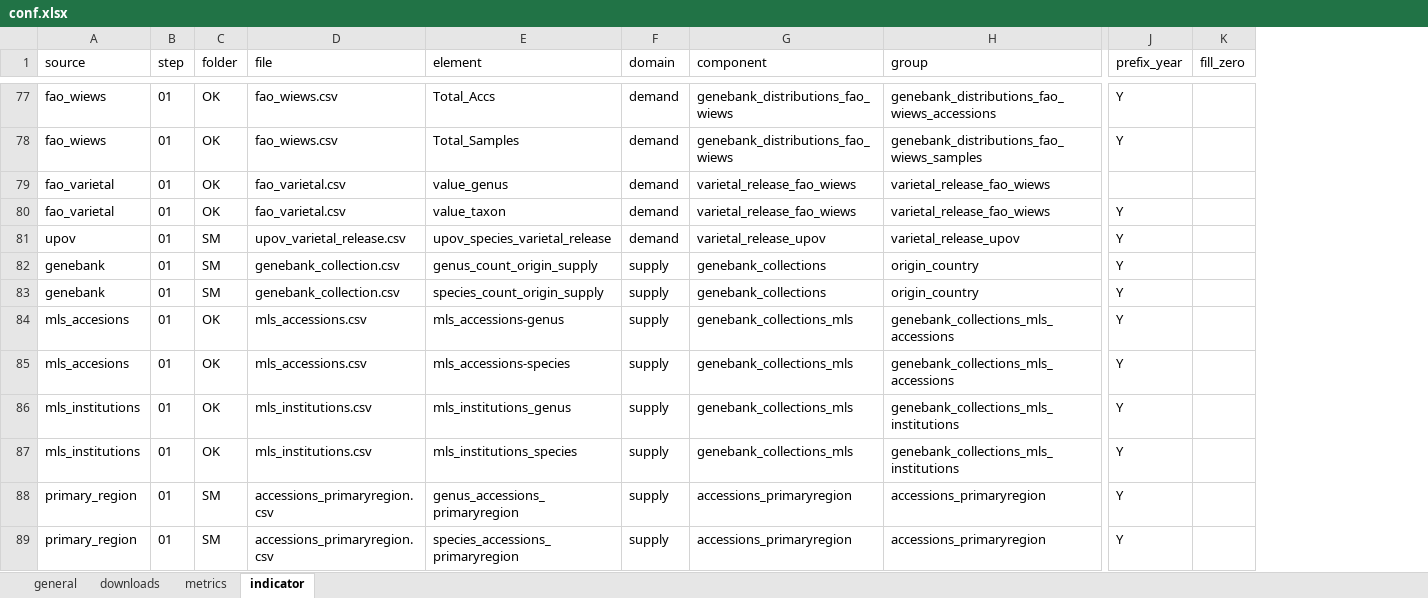
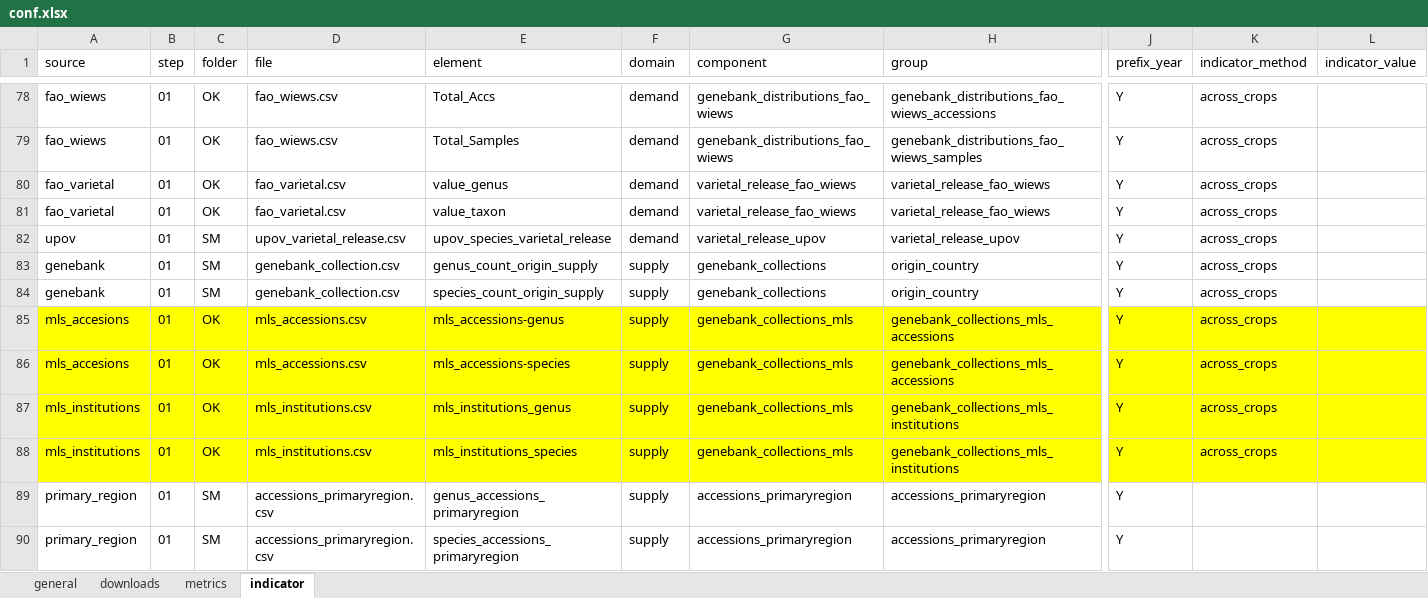
Before and after one commit to CIAT-DAPA/Plants_that_feed_the_world, an Excel workbook: data/conf/conf.xlsx, sheet indicator, drawn as a sheet; only a part is shown, gaps mark what is left out; values as stored, in another font and other column widths than the file's, no borders; removed rows and columns are numbered as before the commit, all else as after; the diff covers the shown part only; the diff names each change by its address in the sheet, - before the commit and + after, or states it on an @@ line.

Commit message:
added calculate slope for fao data. added calculate indicator in final step

```diff
--- a/data/conf/conf.xlsx (sheet indicator)
+++ b/data/conf/conf.xlsx (sheet indicator)
-column K (fill_zero), empty
+column K (indicator_method), rows 78-88: all across_crops
+column L (indicator_value), empty
-J80 (prefix_year): (empty)
+J80 (prefix_year): Y
-A85:J88 fill: none
+A85:J88 fill: #FFFF00
```
Also changed, not shown: 1 added row, 2 removed rows, 130 edited cells and cell formats elsewhere in this sheet, 3 other files.
